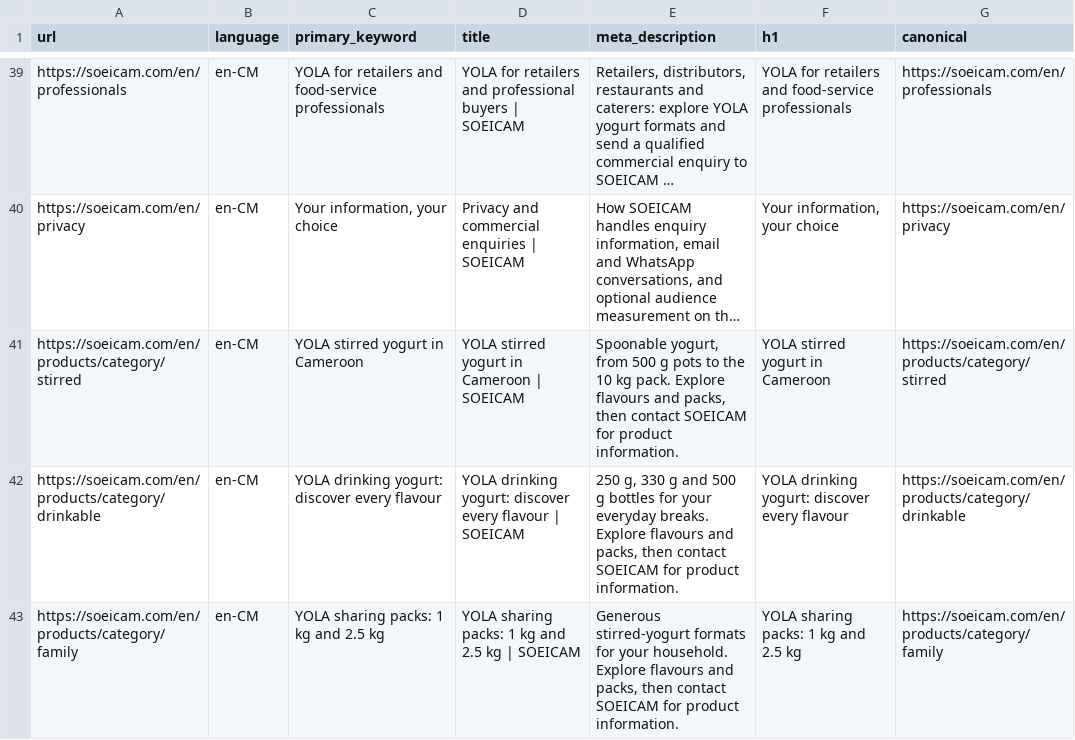
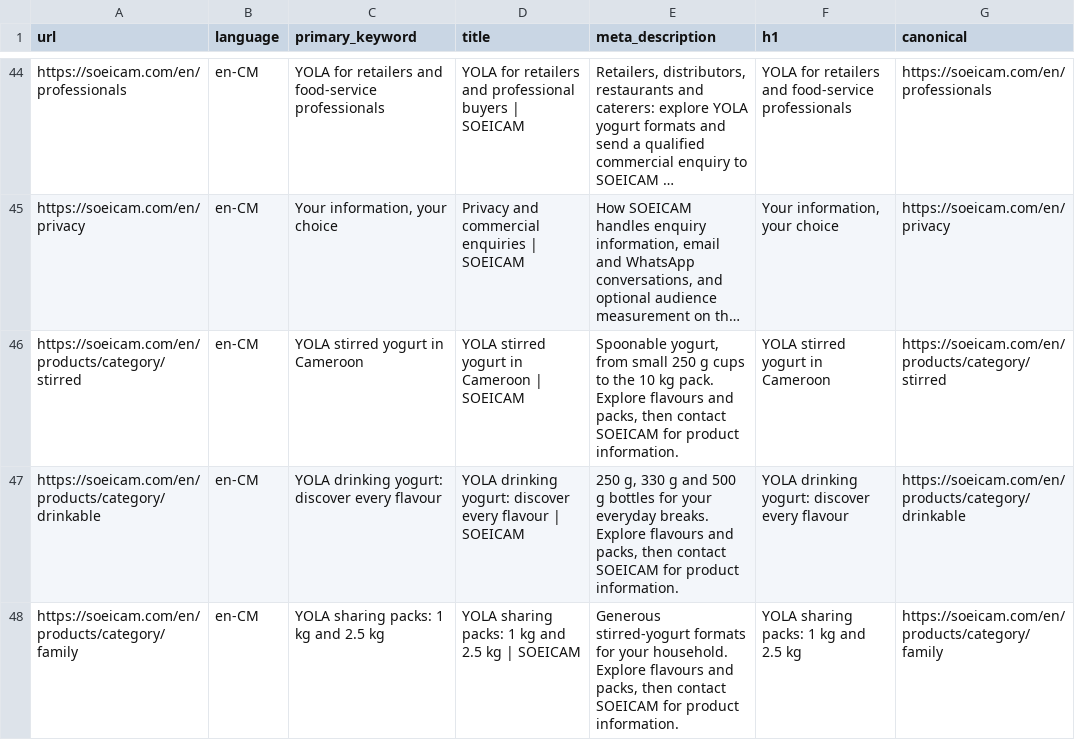
Before and after one commit to Gugulu237/SOEICAM, a CSV file: docs/metadata-inventory.csv, drawn as a sheet; only a part is shown, gaps mark what is left out; long unchanged cells end in …; addresses are those after the commit; the diff covers the shown part only; the diff names each change by its address in the sheet, - before the commit and + after, or states it on an @@ line.

Commit message:
Add Yola 250g stirred yogurt range and studio images

```diff
--- a/docs/metadata-inventory.csv
+++ b/docs/metadata-inventory.csv
-E46 (meta_description): …yogurt, from 500 g pots to the…
+E46 (meta_description): …yogurt, from small 250 g cups to the…
```
Also changed, not shown: 8 added rows and 3 edited cells elsewhere in this file, 15 other files.
